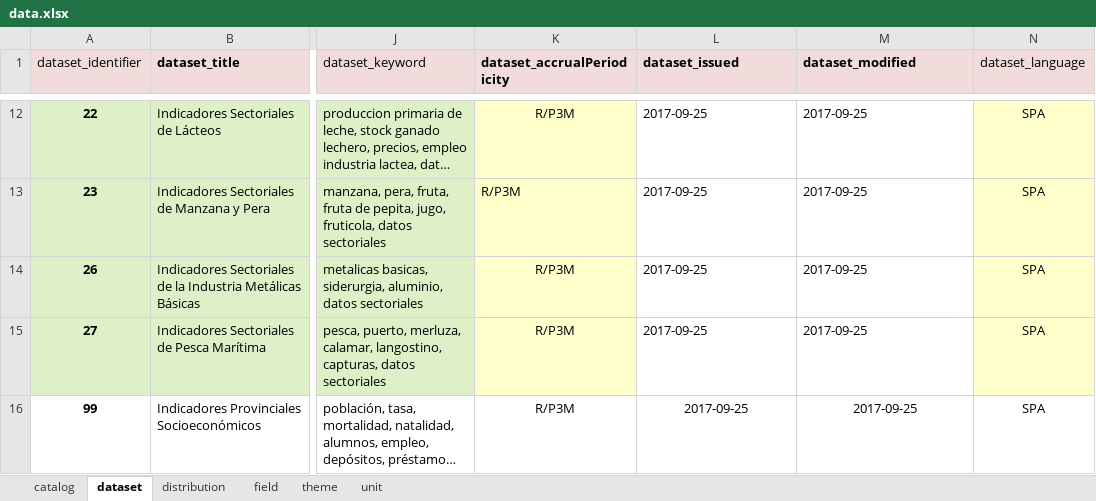
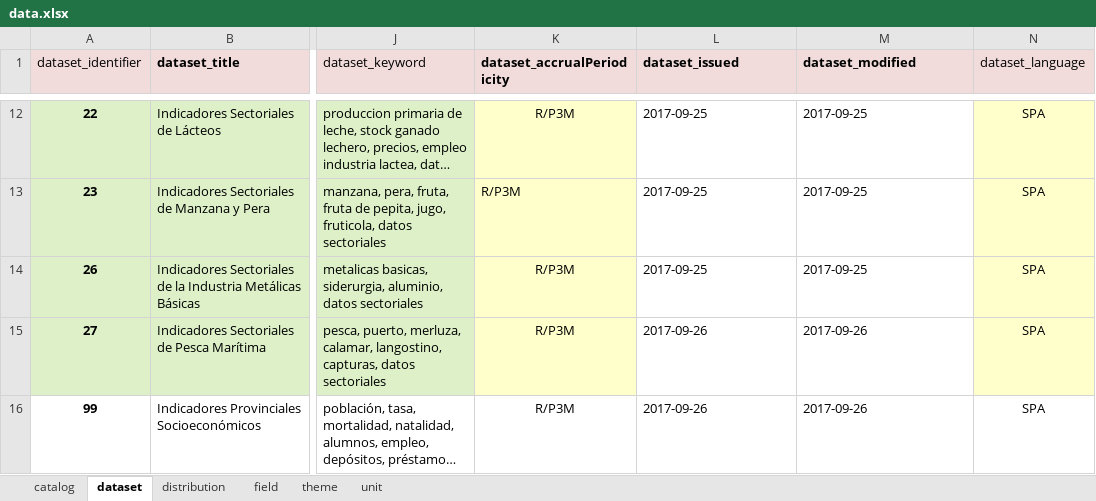
Before and after one commit to augustodevesa/libreria-catalogos, an Excel workbook: sspmi/data.xlsx, sheet dataset, drawn as a sheet; only a part is shown, gaps mark what is left out; long unchanged cells end in …; values as stored, in another font and other column widths than the file's, no borders; the diff names each change by its address in the sheet, - before the commit and + after, or states it on an @@ line.

```diff
--- a/sspmi/data.xlsx (sheet dataset)
+++ b/sspmi/data.xlsx (sheet dataset)
-L15:L16 (dataset_issued): 2017-09-25
+L15:L16 (dataset_issued): 2017-09-26
-M15:M16 (dataset_modified): 2017-09-25
+M15:M16 (dataset_modified): 2017-09-26
-L16:M16 alignment: center
+L16:M16 alignment: left
```
Also changed, not shown: sheet distribution.
